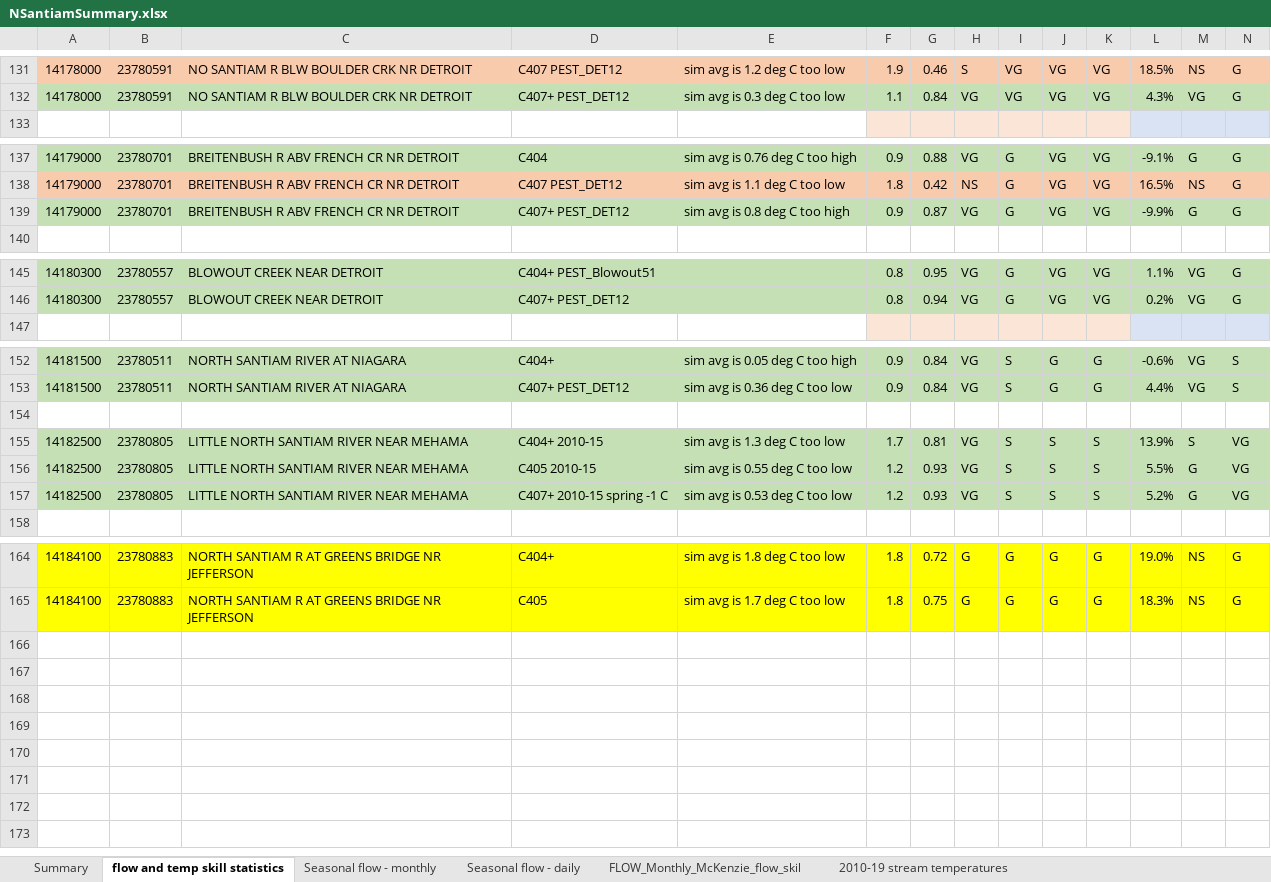
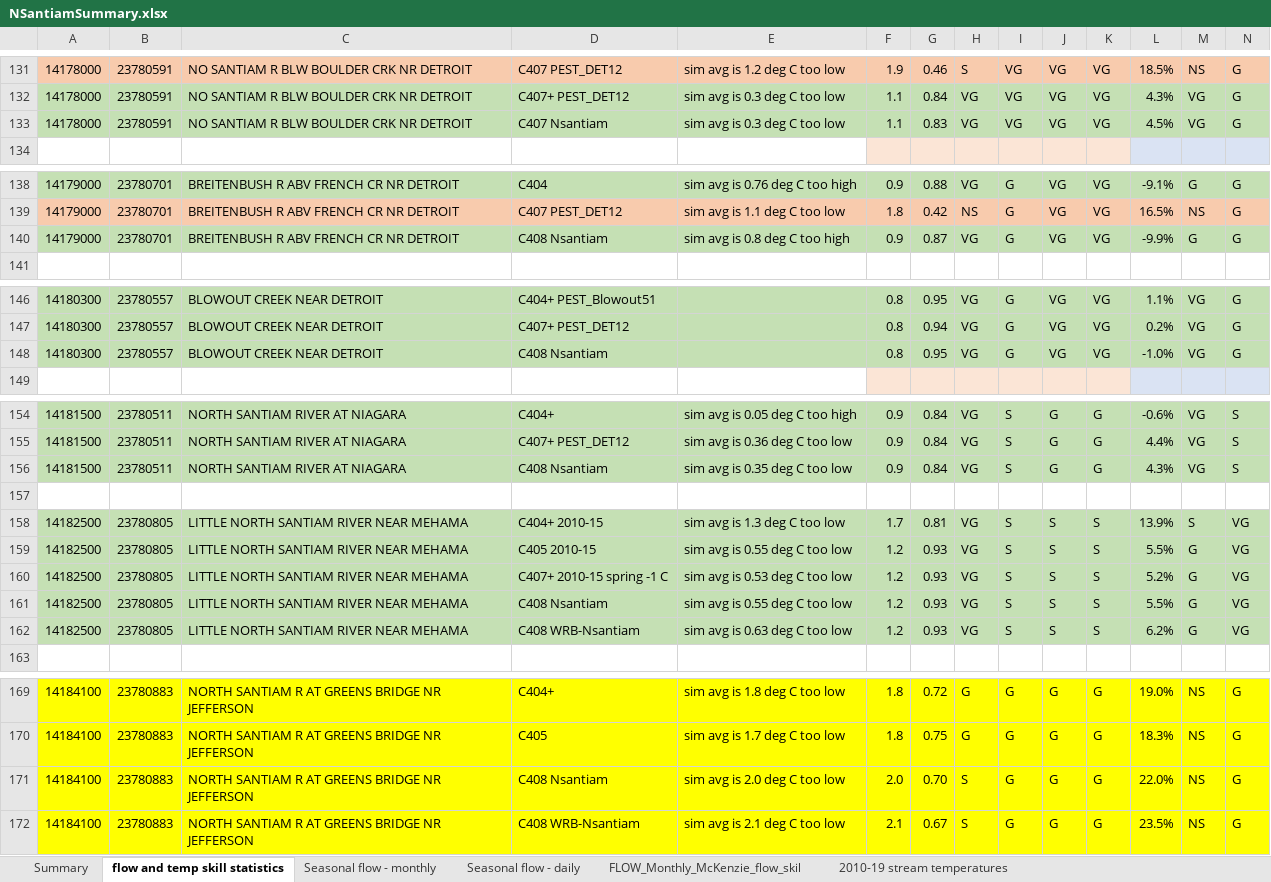
Before and after one commit to DavidConklin1947/CW3M, an Excel workbook: DataCW3M/SkillAssessment/NSantiamSummary.xlsx, sheet flow and temp skill statistics, drawn as a sheet; only a part is shown, gaps mark what is left out; values as stored, in another font and other column widths than the file's, no borders; addresses are those after the commit; rows hold the shown columns only; the diff names each change by its address in the sheet, - before the commit and + after, or states it on an @@ line.

```diff
--- a/DataCW3M/SkillAssessment/NSantiamSummary.xlsx (sheet flow and temp skill statistics)
+++ b/DataCW3M/SkillAssessment/NSantiamSummary.xlsx (sheet flow and temp skill statistics)
+row 133: 14178000 | 23780591 | NO SANTIAM R BLW BOULDER CRK NR DETROIT | C407 Nsantiam | sim avg is 0.3 deg C too low | 1.1 | 0.83 | VG | VG | VG | VG | 4.5% | VG | G
-D140: C407+ PEST_DET12
+D140: C408 Nsantiam
+row 148: 14180300 | 23780557 | BLOWOUT CREEK NEAR DETROIT | C408 Nsantiam |  | 0.8 | 0.95 | VG | G | VG | VG | -1.0% | VG | G
+row 156: 14181500 | 23780511 | NORTH SANTIAM RIVER AT NIAGARA | C408 Nsantiam | sim avg is 0.35 deg C too low | 0.9 | 0.84 | VG | S | G | G | 4.3% | VG | S
+row 161: 14182500 | 23780805 | LITTLE NORTH SANTIAM RIVER NEAR MEHAMA | C408 Nsantiam | sim avg is 0.55 deg C too low | 1.2 | 0.93 | VG | S | S | S | 5.5% | G | VG
+row 162: 14182500 | 23780805 | LITTLE NORTH SANTIAM RIVER NEAR MEHAMA | C408 WRB-Nsantiam | sim avg is 0.63 deg C too low | 1.2 | 0.93 | VG | S | S | S | 6.2% | G | VG
+row 171: 14184100 | 23780883 | NORTH SANTIAM R AT GREENS BRIDGE NR JEFFERSON | C408 Nsantiam | sim avg is 2.0 deg C too low | 2.0 | 0.70 | S | G | G | G | 22.0% | NS | G
+row 172: 14184100 | 23780883 | NORTH SANTIAM R AT GREENS BRIDGE NR JEFFERSON | C408 WRB-Nsantiam | sim avg is 2.1 deg C too low | 2.1 | 0.67 | S | G | G | G | 23.5% | NS | G
```
Also changed, not shown: formulas that keep their value, DataCW3M/RegressionTesting/CW3M_WRB.xlsx, DataCW3M/SkillAssessment/Flow108monthsStatisticsCalculator.xlsx, 9 other files.
